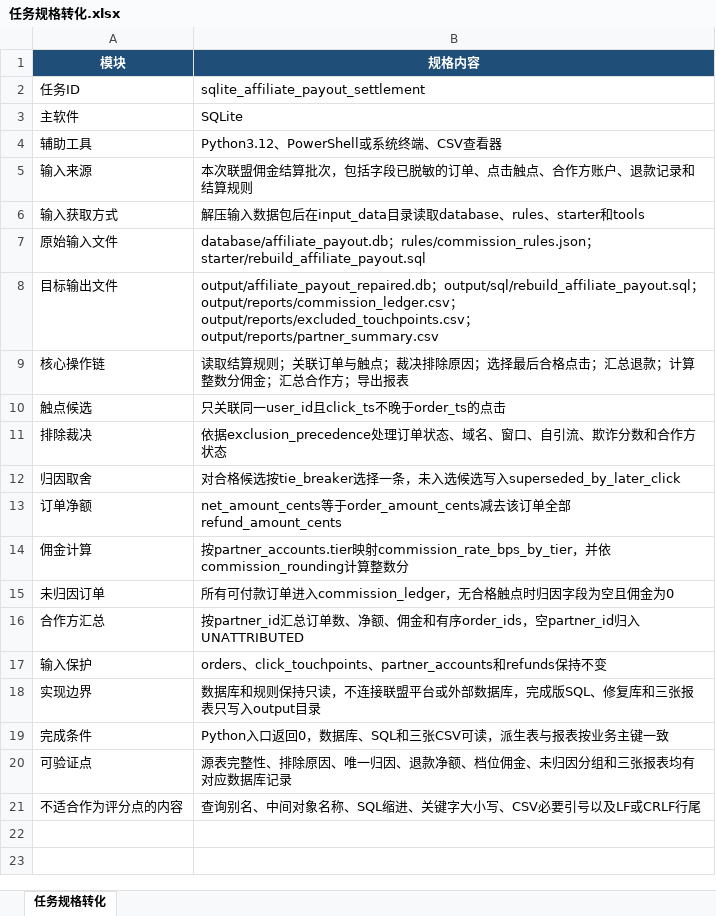
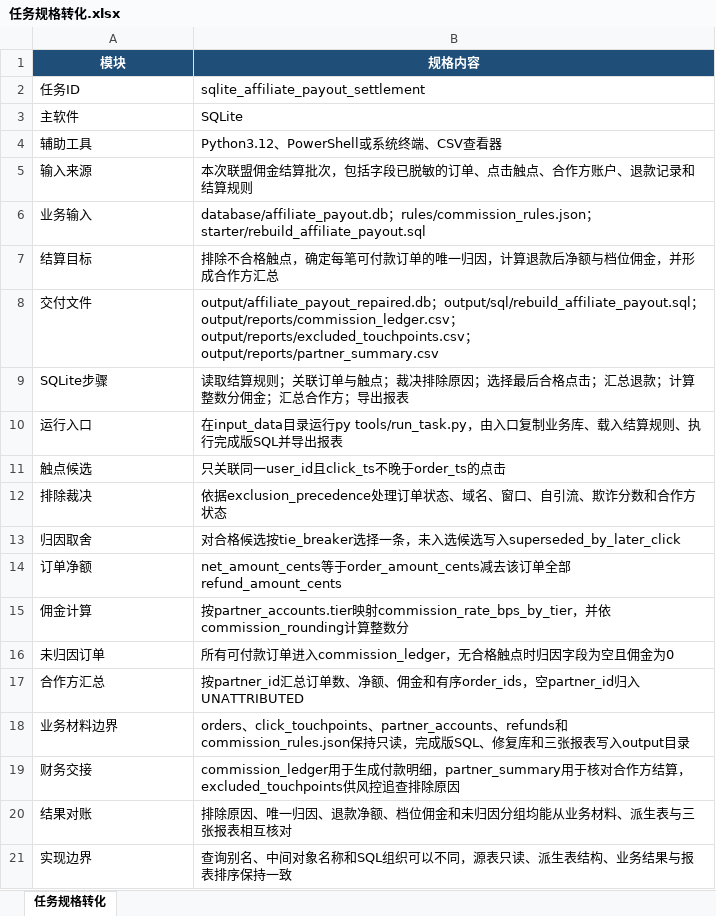
Before and after one commit to CLK123654/ale-q10423-windows-repro, an Excel workbook: artifacts/任务规格转化.xlsx, sheet 任务规格转化, drawn as a sheet; values as stored, in another font and other column widths than the file's, no borders; removed rows and columns are numbered as before the commit, all else as after; the diff names each change by its address in the sheet, - before the commit and + after, or states it on an @@ line.

Commit message:
Polish environment and task specification [skip ci]

```diff
--- a/artifacts/任务规格转化.xlsx (sheet 任务规格转化)
+++ b/artifacts/任务规格转化.xlsx (sheet 任务规格转化)
-row 6: 输入获取方式 | 解压输入数据包后在input_data目录读取database、rules、starter和tools
-A6 (模块): 原始输入文件
+A6 (模块): 业务输入
+row 7: 结算目标 | 排除不合格触点，确定每笔可付款订单的唯一归因，计算退款后净额与档位佣金，并形成合作方汇总
-A8 (模块): 目标输出文件
+A8 (模块): 交付文件
-A9 (模块): 核心操作链
+A9 (模块): SQLite步骤
+row 10: 运行入口 | 在input_data目录运行py tools/run_task.py，由入口复制业务库、载入结算规则、执行完成版SQL并导出报表
-row 17: 输入保护 | orders、click_touchpoints、partner_accounts和refunds保持不变
+row 18: 业务材料边界 | orders、click_touchpoints、partner_accounts、refunds和commission_rules.json保持只读，完成版SQL、修复库和三张报表写入output目录
+row 19: 财务交接 | commission_ledger用于生成付款明细，partner_summary用于核对合作方结算，excluded_touchpoints供风控追查排除原因
+row 20: 结果对账 | 排除原因、唯一归因、退款净额、档位佣金和未归因分组均能从业务材料、派生表与三张报表相互核对
-B21 (规格内容): 数据库和规则保持只读，不连接联盟平台或外部数据库，完成版SQL、修复库和三张报表只写入output目录
+B21 (规格内容): 查询别名、中间对象名称和SQL组织可以不同，源表只读、派生表结构、业务结果与报表排序保持一致
-row 19: 完成条件 | Python入口返回0，数据库、SQL和三张CSV可读，派生表与报表按业务主键一致
-row 20: 可验证点 | 源表完整性、排除原因、唯一归因、退款净额、档位佣金、未归因分组和三张报表均有对应数据库记录
-row 21: 不适合作为评分点的内容 | 查询别名、中间对象名称、SQL缩进、关键字大小写、CSV必要引号以及LF或CRLF行尾
```
Also changed, not shown: 5 other files.
